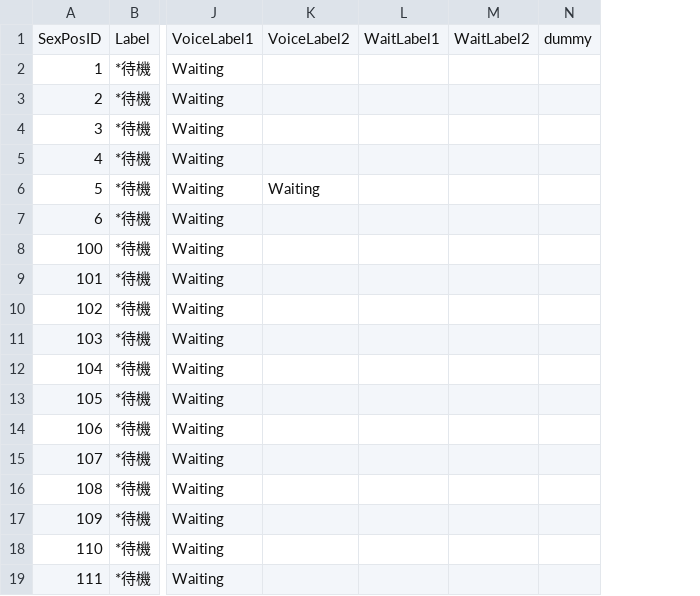
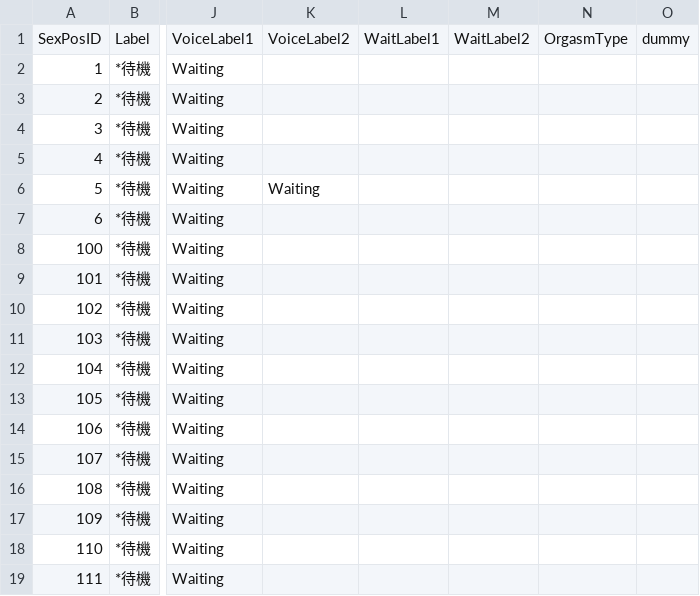
Before and after one commit to hawkeye-e/COM3D2_WildParty, a CSV file: COM3D2_WildParty/Resources/SexPosSpecialLabels_HaremKing.csv, drawn as a sheet; only a part is shown, gaps mark what is left out; the diff names each change by its address in the sheet, - before the commit and + after, or states it on an @@ line.

```diff
--- a/COM3D2_WildParty/Resources/SexPosSpecialLabels_HaremKing.csv
+++ b/COM3D2_WildParty/Resources/SexPosSpecialLabels_HaremKing.csv
+column N, row 1: OrgasmType
```
Also changed, not shown: COM3D2_WildParty/Resources/SexPosFace.csv, COM3D2_WildParty/Resources/SexPosSpecialLabels_OrgyParty.csv, 56 other files.
